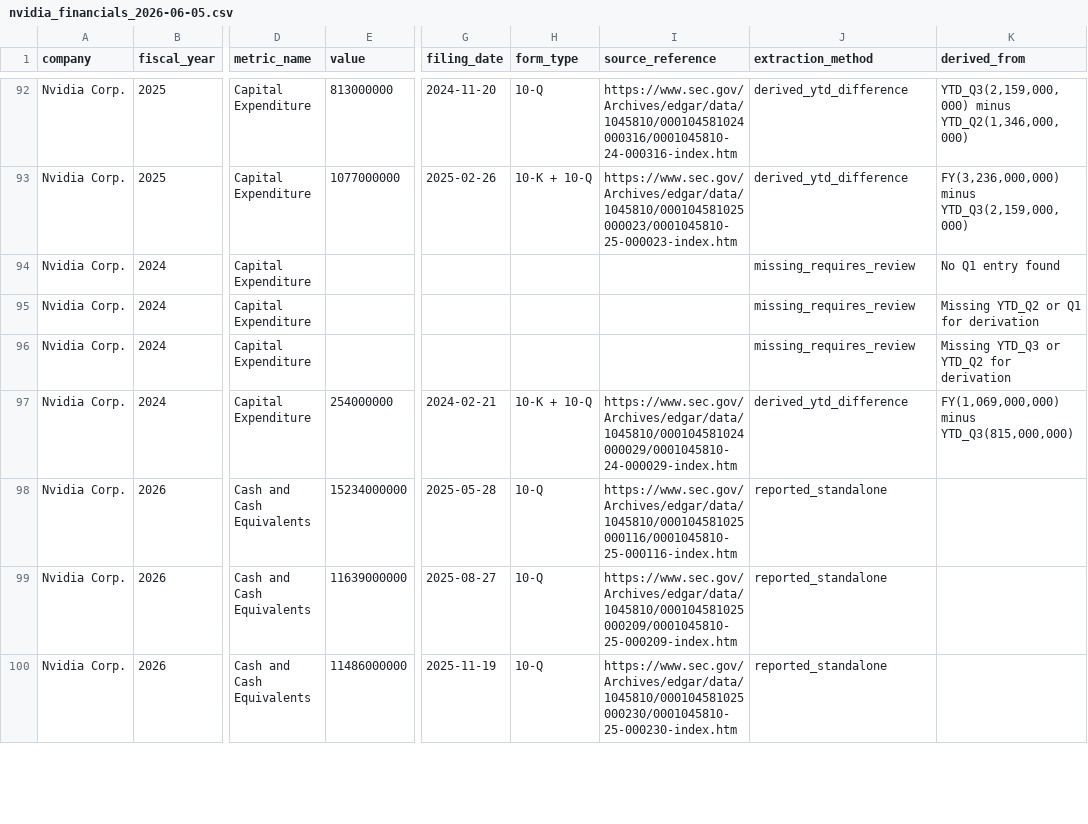
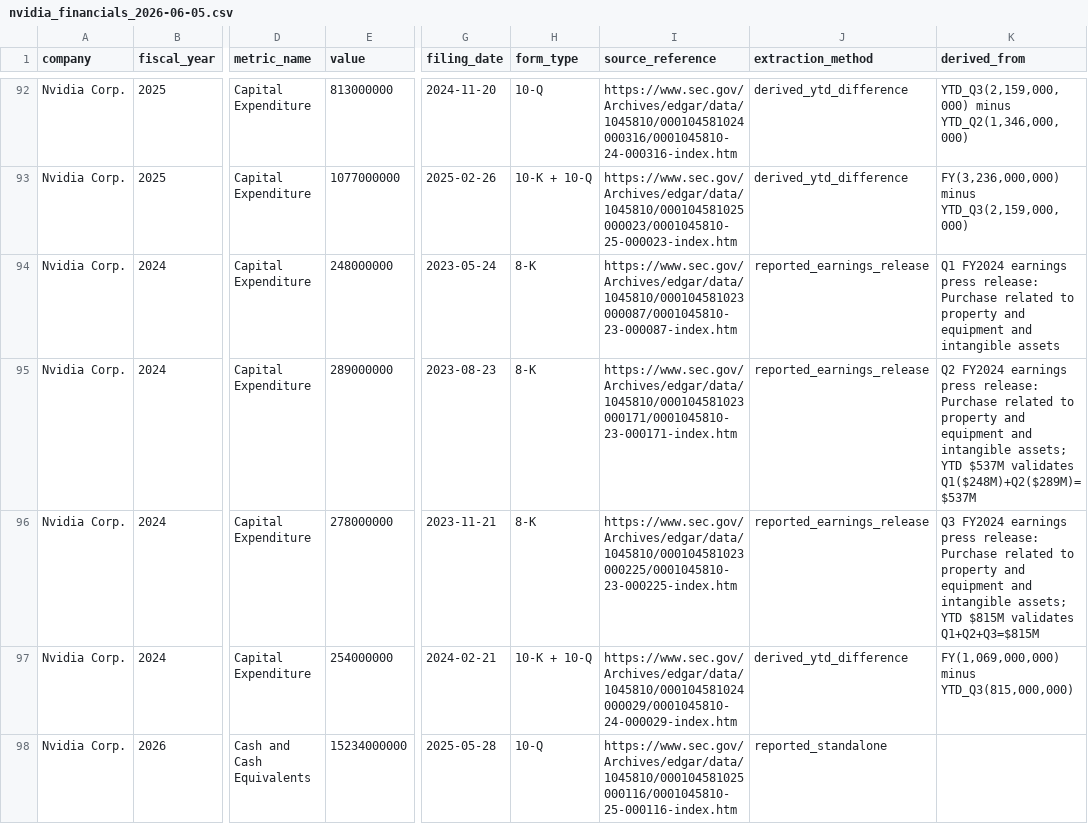
Before and after one commit to AvyuktK17/semiconductor-research, a CSV file: data/processed/nvidia_financials_2026-06-05.csv, drawn as a sheet; only a part is shown, gaps mark what is left out; the shorter side is filled out with more unchanged rows; the diff names each change by its address in the sheet, - before the commit and + after, or states it on an @@ line.

```diff
--- a/data/processed/nvidia_financials_2026-06-05.csv
+++ b/data/processed/nvidia_financials_2026-06-05.csv
-E94 (value): (empty)
+E94 (value): 248000000
-G94 (filing_date): (empty)
+G94 (filing_date): 2023-05-24
-H94:H96 (form_type): (empty)
+H94:H96 (form_type): 8-K
-I94 (source_reference): (empty)
+I94 (source_reference): https://www.sec.gov/Archives/edgar/data/1045810/000104581023000087/0001045810-23-000087-index.htm
-J94:J96 (extraction_method): missing_requires_review
+J94:J96 (extraction_method): reported_earnings_release
-K94 (derived_from): No Q1 entry found
+K94 (derived_from): Q1 FY2024 earnings press release: Purchase related to property and equipment and intangible assets
-E95 (value): (empty)
+E95 (value): 289000000
-G95 (filing_date): (empty)
+G95 (filing_date): 2023-08-23
-I95 (source_reference): (empty)
+I95 (source_reference): https://www.sec.gov/Archives/edgar/data/1045810/000104581023000171/0001045810-23-000171-index.htm
-K95 (derived_from): Missing YTD_Q2 or Q1 for derivation
+K95 (derived_from): Q2 FY2024 earnings press release: Purchase related to property and equipment and intangible assets; YTD $537M validates Q1($248M)+Q2($289M)=$537M
-E96 (value): (empty)
+E96 (value): 278000000
-G96 (filing_date): (empty)
+G96 (filing_date): 2023-11-21
-I96 (source_reference): (empty)
+I96 (source_reference): https://www.sec.gov/Archives/edgar/data/1045810/000104581023000225/0001045810-23-000225-index.htm
-K96 (derived_from): Missing YTD_Q3 or YTD_Q2 for derivation
+K96 (derived_from): Q3 FY2024 earnings press release: Purchase related to property and equipment and intangible assets; YTD $815M validates Q1+Q2+Q3=$815M
```
Also changed, not shown: data/manual_checks/nvidia_validation_checklist.csv, 14 other files.
